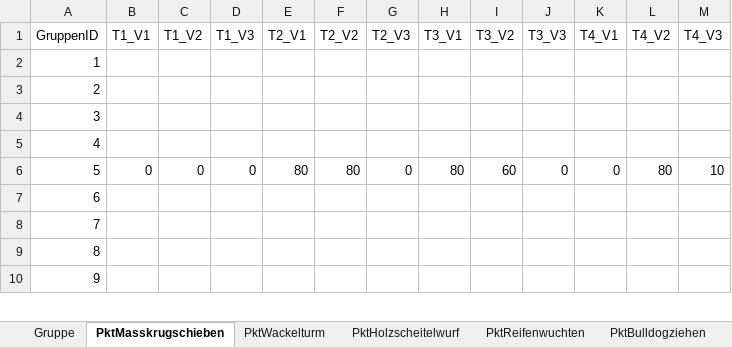
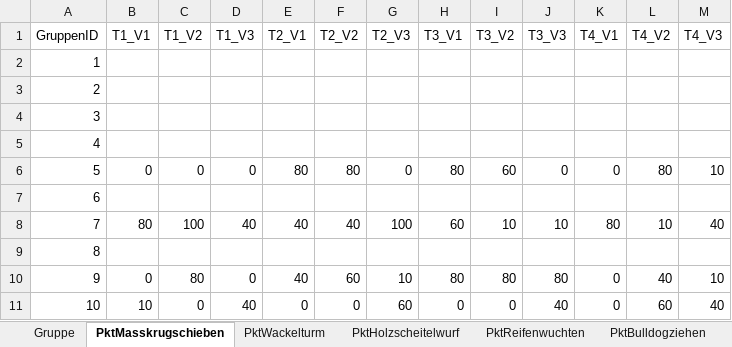
Before and after one commit to JJJ3434/bavariangames, an Excel workbook: BavarianGames.xlsx, sheet PktMasskrugschieben, drawn as a sheet; only a part is shown; values as stored, in another font and other column widths than the file's, no borders; addresses are those after the commit; the diff covers the shown part only; the diff names each change by its address in the sheet, - before the commit and + after, or states it on an @@ line.

```diff
--- a/BavarianGames.xlsx (sheet PktMasskrugschieben)
+++ b/BavarianGames.xlsx (sheet PktMasskrugschieben)
+row 8: 7 | 80 | 100 | 40 | 40 | 40 | 100 | 60 | 10 | 10 | 80 | 10 | 40
@@ column A (GruppenID) renumbered between rows 9 and 71 @@
-B10 (T1_V1): (empty)
+B10 (T1_V1): 0
-C10 (T1_V2): (empty)
+C10 (T1_V2): 80
-D10 (T1_V3): (empty)
+D10 (T1_V3): 0
-E10 (T2_V1): (empty)
+E10 (T2_V1): 40
-F10 (T2_V2): (empty)
+F10 (T2_V2): 60
-G10 (T2_V3): (empty)
+G10 (T2_V3): 10
-H10 (T3_V1): (empty)
+H10 (T3_V1): 80
-I10 (T3_V2): (empty)
+I10 (T3_V2): 80
-J10 (T3_V3): (empty)
+J10 (T3_V3): 80
-K10:K11 (T4_V1): (empty)
+K10:K11 (T4_V1): 0
-L10 (T4_V2): (empty)
+L10 (T4_V2): 40
-M10 (T4_V3): (empty)
+M10 (T4_V3): 10
-B11 (T1_V1): (empty)
+B11 (T1_V1): 10
-C11 (T1_V2): (empty)
+C11 (T1_V2): 0
-D11 (T1_V3): (empty)
+D11 (T1_V3): 40
-E11 (T2_V1): (empty)
+E11 (T2_V1): 0
-F11 (T2_V2): (empty)
+F11 (T2_V2): 0
-G11 (T2_V3): (empty)
+G11 (T2_V3): 60
-H11 (T3_V1): (empty)
+H11 (T3_V1): 0
-I11 (T3_V2): (empty)
+I11 (T3_V2): 0
-J11 (T3_V3): (empty)
+J11 (T3_V3): 40
-L11 (T4_V2): (empty)
+L11 (T4_V2): 60
-M11 (T4_V3): (empty)
+M11 (T4_V3): 40
```
Also changed, not shown: 20 added rows, 1 removed row, 6 moved rows and 48 edited cells elsewhere in this sheet, sheet Gruppe, sheet PktHolzscheitelwurf, sheet PktWackelturm, sheet PktReifenwuchten, sheet PktBulldogziehen, sheet PktBierkruglauf.
